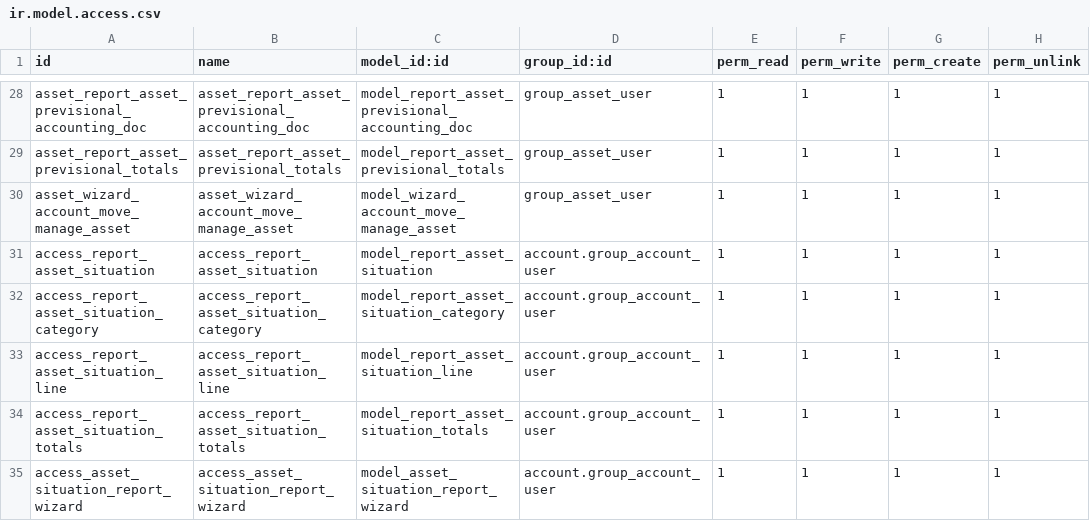
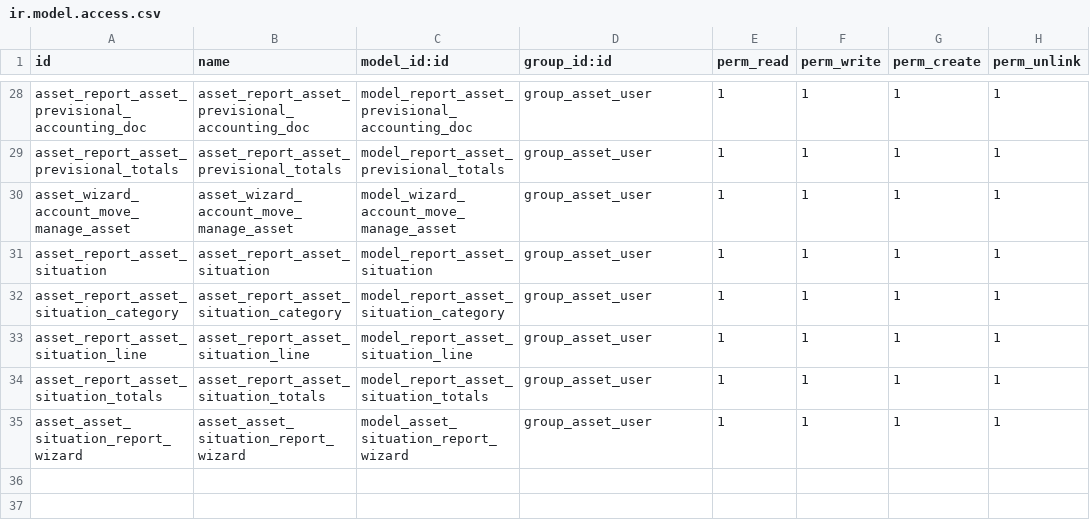
Before and after one commit to OCA/l10n-italy, a CSV file: l10n_it_asset_management/security/ir.model.access.csv, drawn as a sheet; only a part is shown, gaps mark what is left out.

Commit message:
Update access rights for asset situation reports

```diff
--- a/l10n_it_asset_management/security/ir.model.access.csv
+++ b/l10n_it_asset_management/security/ir.model.access.csv
@@ -30,6 +30,6 @@ asset_report_asset_previsional_totals,asset_report_asset_previsional_totals,mode
 asset_wizard_account_move_manage_asset,asset_wizard_account_move_manage_asset,model_wizard_account_move_manage_asset,group_asset_user,1,1,1,1
-access_report_asset_situation,access_report_asset_situation,model_report_asset_situation,account.group_account_user,1,1,1,1
-access_report_asset_situation_category,access_report_asset_situation_category,model_report_asset_situation_category,account.group_account_user,1,1,1,1
-access_report_asset_situation_line,access_report_asset_situation_line,model_report_asset_situation_line,account.group_account_user,1,1,1,1
-access_report_asset_situation_totals,access_report_asset_situation_totals,model_report_asset_situation_totals,account.group_account_user,1,1,1,1
-access_asset_situation_report_wizard,access_asset_situation_report_wizard,model_asset_situation_report_wizard,account.group_account_user,1,1,1,1
+asset_report_asset_situation,asset_report_asset_situation,model_report_asset_situation,group_asset_user,1,1,1,1
+asset_report_asset_situation_category,asset_report_asset_situation_category,model_report_asset_situation_category,group_asset_user,1,1,1,1
+asset_report_asset_situation_line,asset_report_asset_situation_line,model_report_asset_situation_line,group_asset_user,1,1,1,1
+asset_report_asset_situation_totals,asset_report_asset_situation_totals,model_report_asset_situation_totals,group_asset_user,1,1,1,1
+asset_asset_situation_report_wizard,asset_asset_situation_report_wizard,model_asset_situation_report_wizard,group_asset_user,1,1,1,1
```
